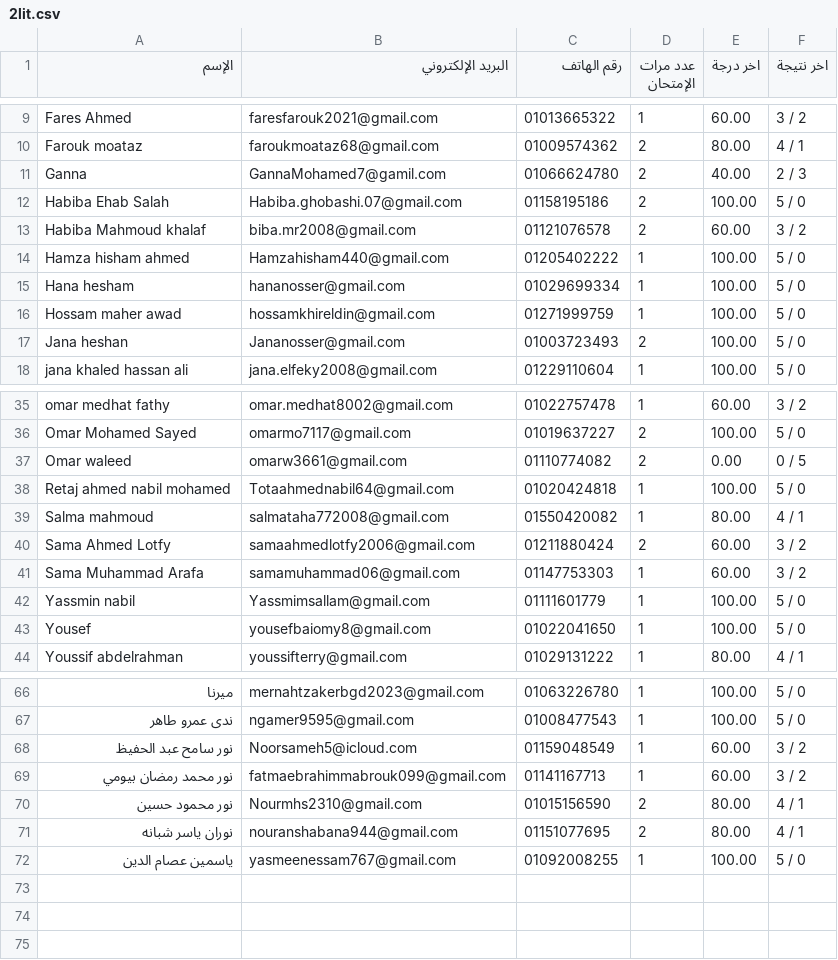
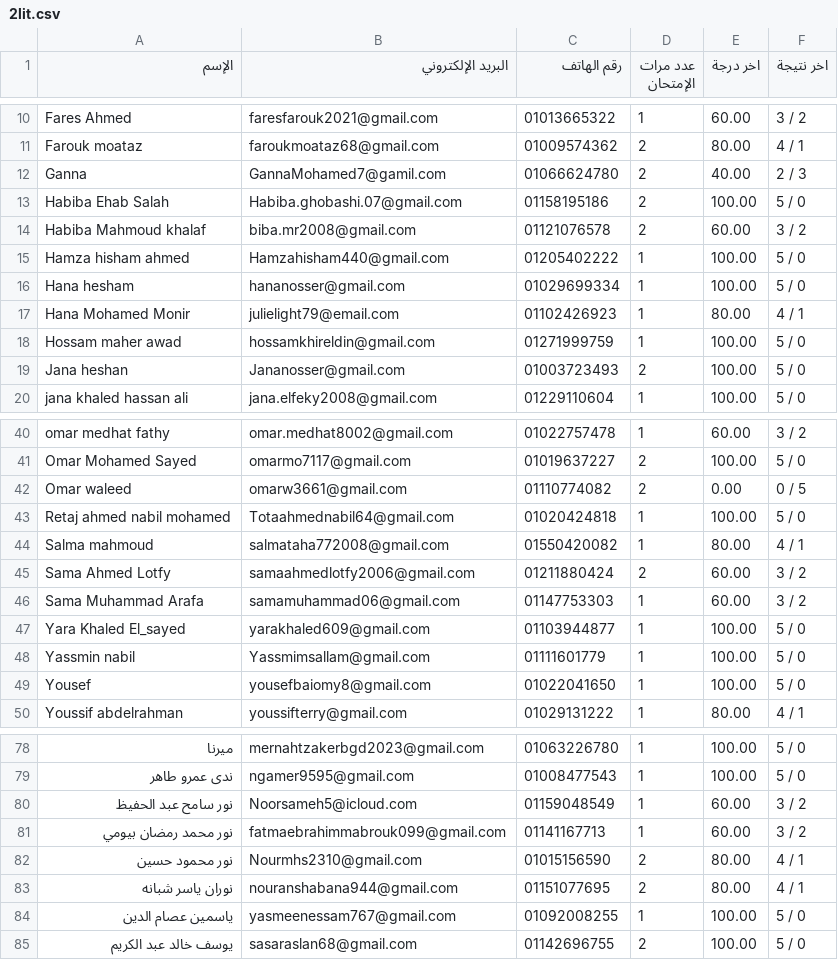
Before and after one commit to Harvovich/Marks-csv, a CSV file: 2lit.csv, drawn as a sheet; only a part is shown, gaps mark what is left out; the diff covers the shown part only.

```diff
--- a/2lit.csv
+++ b/2lit.csv
@@ -15,2 +16,3 @@
 "Hana hesham","hananosser@gmail.com","01029699334","1","100.00","5 / 0"
+"Hana Mohamed Monir","julielight79@email.com","01102426923","1","80.00","4 / 1"
 "Hossam maher awad","hossamkhireldin@gmail.com","01271999759","1","100.00","5 / 0"
@@ -41,2 +46,3 @@
 "Sama Muhammad Arafa","samamuhammad06@gmail.com","01147753303","1","60.00","3 / 2"
+"Yara Khaled El_sayed","yarakhaled609@gmail.com","01103944877","1","100.00","5 / 0"
 "Yassmin nabil","Yassmimsallam@gmail.com","01111601779","1","100.00","5 / 0"
@@ -72 +84,2 @@
 "ياسمين عصام الدين","yasmeenessam767@gmail.com","01092008255","1","100.00","5 / 0"
+"يوسف خالد عبد الكريم","sasaraslan68@gmail.com","01142696755","2","100.00","5 / 0"
```
Also changed, not shown: 10 added rows elsewhere in this file.
